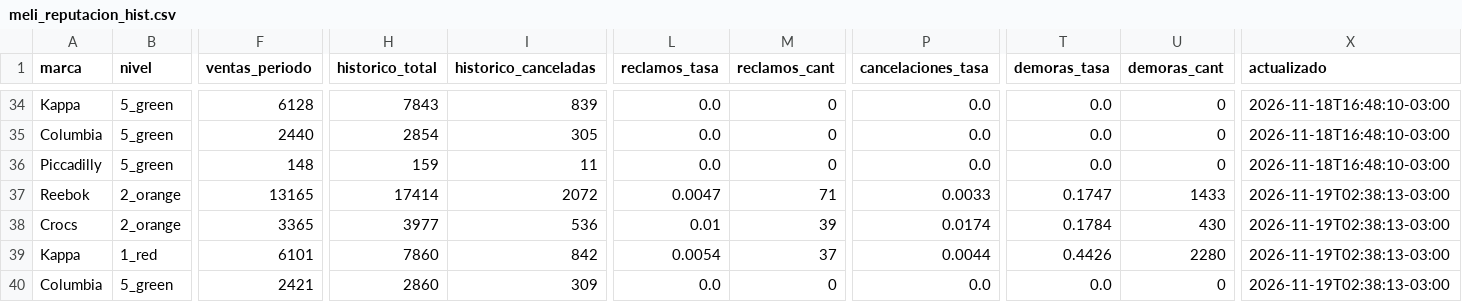
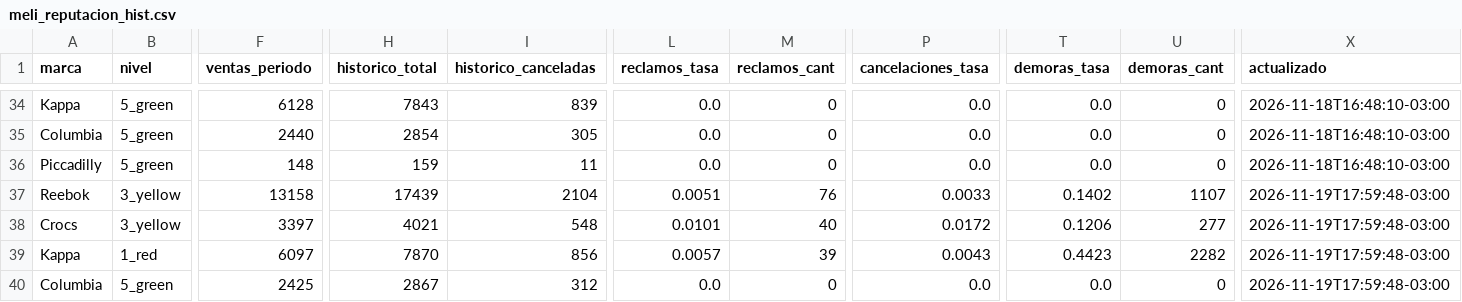
Before and after one commit to lucasrulo/dashboard-distrinando, a CSV file: meli_reputacion_hist.csv, drawn as a sheet; only a part is shown, gaps mark what is left out; the diff covers the shown part only; the diff names each change by its address in the sheet, - before the commit and + after, or states it on an @@ line.

```diff
--- a/meli_reputacion_hist.csv
+++ b/meli_reputacion_hist.csv
-B37:B38 (nivel): 2_orange
+B37:B38 (nivel): 3_yellow
-F37 (ventas_periodo): 13165
+F37 (ventas_periodo): 13158
-H37 (historico_total): 17414
+H37 (historico_total): 17439
-I37 (historico_canceladas): 2072
+I37 (historico_canceladas): 2104
-L37 (reclamos_tasa): 0.0047
+L37 (reclamos_tasa): 0.0051
-M37 (reclamos_cant): 71
+M37 (reclamos_cant): 76
-T37 (demoras_tasa): 0.1747
+T37 (demoras_tasa): 0.1402
-U37 (demoras_cant): 1433
+U37 (demoras_cant): 1107
-X37:X40 (actualizado): 2026-11-19T02:38:13-03:00
+X37:X40 (actualizado): 2026-11-19T17:59:48-03:00
-F38 (ventas_periodo): 3365
+F38 (ventas_periodo): 3397
-H38 (historico_total): 3977
+H38 (historico_total): 4021
-I38 (historico_canceladas): 536
+I38 (historico_canceladas): 548
-L38 (reclamos_tasa): 0.01
+L38 (reclamos_tasa): 0.0101
-M38 (reclamos_cant): 39
+M38 (reclamos_cant): 40
-P38 (cancelaciones_tasa): 0.0174
+P38 (cancelaciones_tasa): 0.0172
-T38 (demoras_tasa): 0.1784
+T38 (demoras_tasa): 0.1206
-U38 (demoras_cant): 430
+U38 (demoras_cant): 277
-F39 (ventas_periodo): 6101
+F39 (ventas_periodo): 6097
-H39 (historico_total): 7860
+H39 (historico_total): 7870
-I39 (historico_canceladas): 842
+I39 (historico_canceladas): 856
-L39 (reclamos_tasa): 0.0054
+L39 (reclamos_tasa): 0.0057
-M39 (reclamos_cant): 37
+M39 (reclamos_cant): 39
-P39 (cancelaciones_tasa): 0.0044
+P39 (cancelaciones_tasa): 0.0043
-T39 (demoras_tasa): 0.4426
+T39 (demoras_tasa): 0.4423
-U39 (demoras_cant): 2280
+U39 (demoras_cant): 2282
-F40 (ventas_periodo): 2421
+F40 (ventas_periodo): 2425
-H40 (historico_total): 2860
+H40 (historico_total): 2867
-I40 (historico_canceladas): 309
+I40 (historico_canceladas): 312
```
Also changed, not shown: 6 edited cells elsewhere in this file, clientes_cohortes.csv, meli_ads_campanias.csv, 9 other files.
